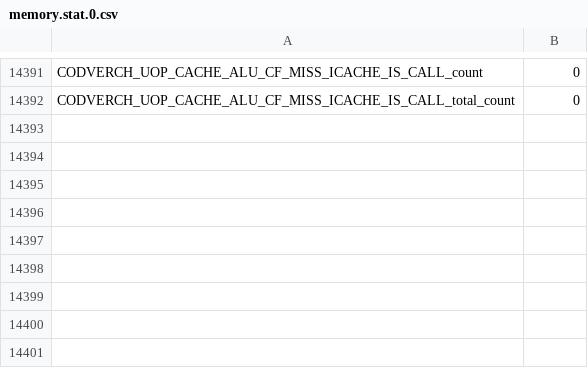
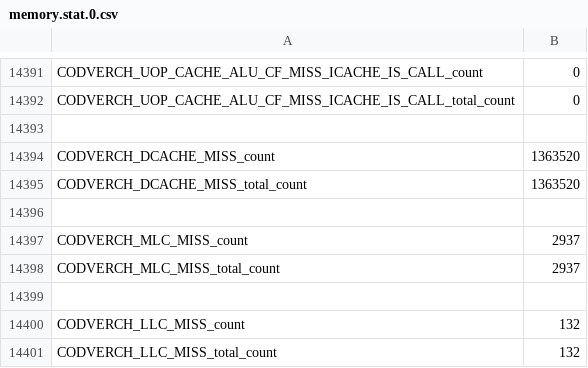
Before and after one commit to sbird-kick/scarab, a CSV file: src/results/drupal/memory.stat.0.csv, drawn as a sheet; only a part is shown, gaps mark what is left out.

```diff
--- a/src/results/drupal/memory.stat.0.csv
+++ b/src/results/drupal/memory.stat.0.csv
@@ -14392 +14392,10 @@ CODVERCH_UOP_CACHE_ALU_CF_MISS_ICACHE_IS_CALL_count,             0
 CODVERCH_UOP_CACHE_ALU_CF_MISS_ICACHE_IS_CALL_total_count,             0
+
+CODVERCH_DCACHE_MISS_count,       1363520
+CODVERCH_DCACHE_MISS_total_count,       1363520
+
+CODVERCH_MLC_MISS_count,          2937
+CODVERCH_MLC_MISS_total_count,          2937
+
+CODVERCH_LLC_MISS_count,           132
+CODVERCH_LLC_MISS_total_count,           132
```
Also changed, not shown: src/results/cassandra/memory.stat.0.csv, src/results/clang/memory.stat.0.csv, 36 other files.
